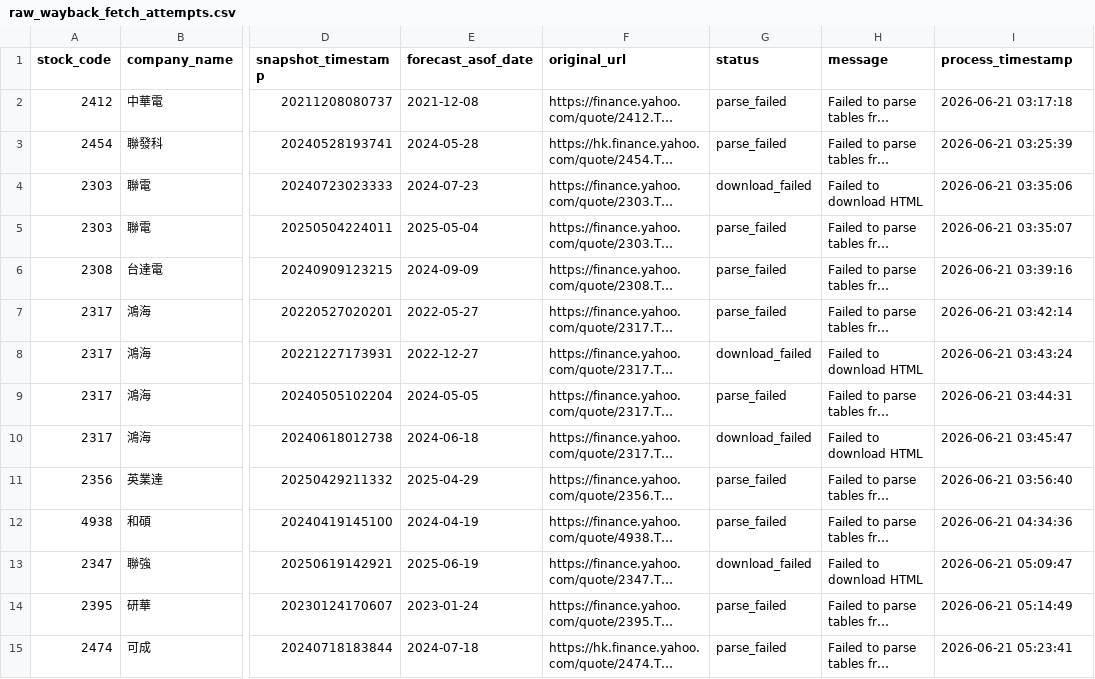
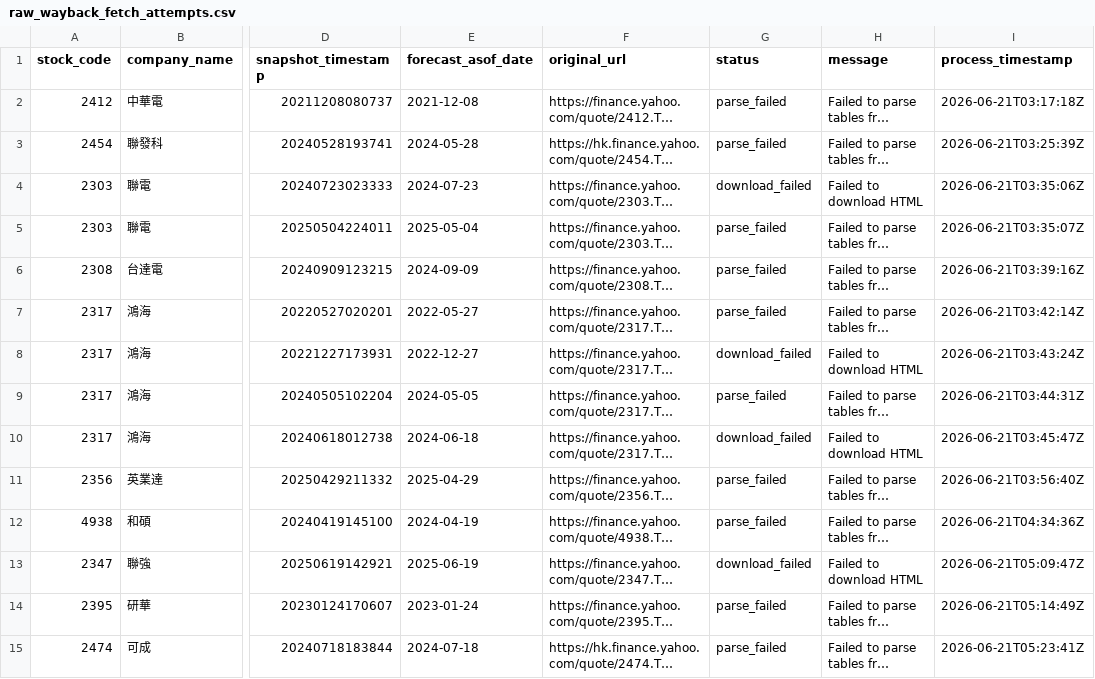
Before and after one commit to ZhongZheng782/Yahoo.Finance, a CSV file: data/reports/raw_wayback_fetch_attempts.csv, drawn as a sheet; only a part is shown, gaps mark what is left out; long unchanged cells end in …; the diff covers the shown part only; the diff names each change by its address in the sheet, - before the commit and + after, or states it on an @@ line.

```diff
--- a/data/reports/raw_wayback_fetch_attempts.csv
+++ b/data/reports/raw_wayback_fetch_attempts.csv
-I2 (process_timestamp): 2026-06-21 03:17:18
+I2 (process_timestamp): 2026-06-21T03:17:18Z
-I3 (process_timestamp): 2026-06-21 03:25:39
+I3 (process_timestamp): 2026-06-21T03:25:39Z
-I4 (process_timestamp): 2026-06-21 03:35:06
+I4 (process_timestamp): 2026-06-21T03:35:06Z
-I5 (process_timestamp): 2026-06-21 03:35:07
+I5 (process_timestamp): 2026-06-21T03:35:07Z
-I6 (process_timestamp): 2026-06-21 03:39:16
+I6 (process_timestamp): 2026-06-21T03:39:16Z
-I7 (process_timestamp): 2026-06-21 03:42:14
+I7 (process_timestamp): 2026-06-21T03:42:14Z
-I8 (process_timestamp): 2026-06-21 03:43:24
+I8 (process_timestamp): 2026-06-21T03:43:24Z
-I9 (process_timestamp): 2026-06-21 03:44:31
+I9 (process_timestamp): 2026-06-21T03:44:31Z
-I10 (process_timestamp): 2026-06-21 03:45:47
+I10 (process_timestamp): 2026-06-21T03:45:47Z
-I11 (process_timestamp): 2026-06-21 03:56:40
+I11 (process_timestamp): 2026-06-21T03:56:40Z
-I12 (process_timestamp): 2026-06-21 04:34:36
+I12 (process_timestamp): 2026-06-21T04:34:36Z
-I13 (process_timestamp): 2026-06-21 05:09:47
+I13 (process_timestamp): 2026-06-21T05:09:47Z
-I14 (process_timestamp): 2026-06-21 05:14:49
+I14 (process_timestamp): 2026-06-21T05:14:49Z
-I15 (process_timestamp): 2026-06-21 05:23:41
+I15 (process_timestamp): 2026-06-21T05:23:41Z
```
Also changed, not shown: 28 edited cells elsewhere in this file.
